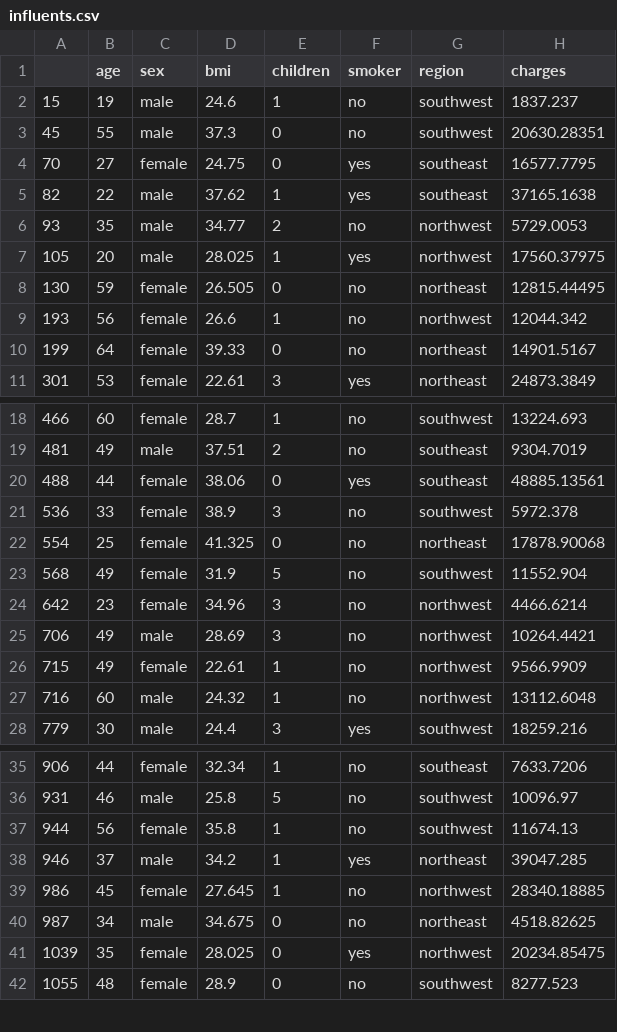
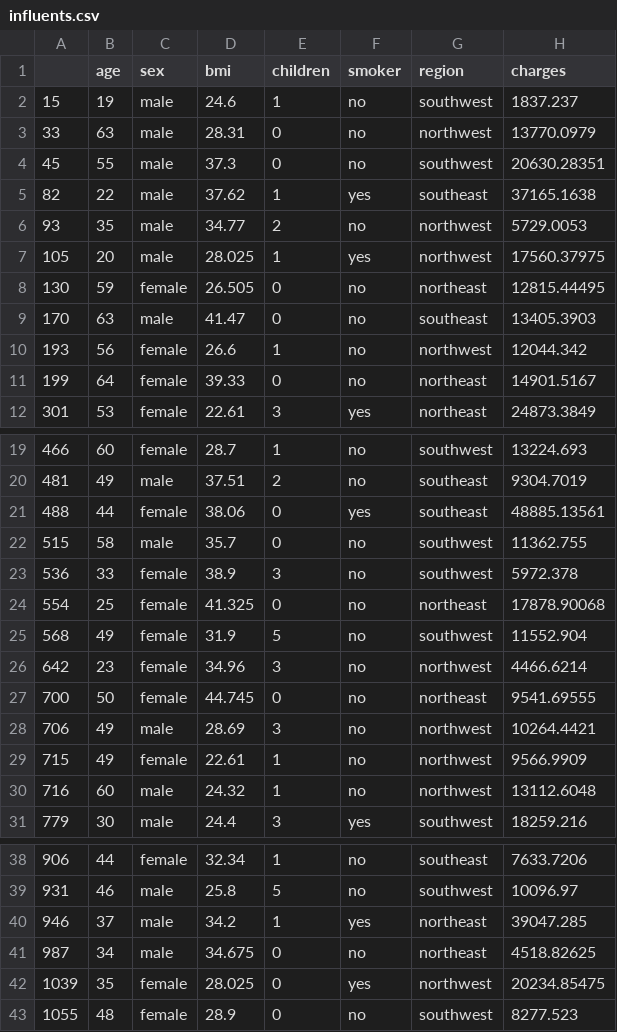
Before and after one commit to GMartin-Data/PolicyPriceAI, a CSV file: csvs/influents.csv, drawn as a sheet; only a part is shown, gaps mark what is left out.

Commit message:
Reimplemented influent values

```diff
--- a/csvs/influents.csv
+++ b/csvs/influents.csv
@@ -2,4 +2,4 @@
 15,19,male,24.6,1,no,southwest,1837.237
+33,63,male,28.31,0,no,northwest,13770.0979
 45,55,male,37.3,0,no,southwest,20630.28351
-70,27,female,24.75,0,yes,southeast,16577.7795
 82,22,male,37.62,1,yes,southeast,37165.1638
@@ -8,2 +8,3 @@
 130,59,female,26.505,0,no,northeast,12815.44495
+170,63,male,41.47,0,no,southeast,13405.3903
 193,56,female,26.6,1,no,northwest,12044.342
@@ -20,2 +21,3 @@
 488,44,female,38.06,0,yes,southeast,48885.13561
+515,58,male,35.7,0,no,southwest,11362.755
 536,33,female,38.9,3,no,southwest,5972.378
@@ -24,2 +26,3 @@
 642,23,female,34.96,3,no,northwest,4466.6214
+700,50,female,44.745,0,no,northeast,9541.69555
 706,49,male,28.69,3,no,northwest,10264.4421
@@ -36,5 +39,3 @@
 931,46,male,25.8,5,no,southwest,10096.97
-944,56,female,35.8,1,no,southwest,11674.13
 946,37,male,34.2,1,yes,northeast,39047.285
-986,45,female,27.645,1,no,northwest,28340.18885
 987,34,male,34.675,0,no,northeast,4518.82625
```
Also changed, not shown: 1 other file.
